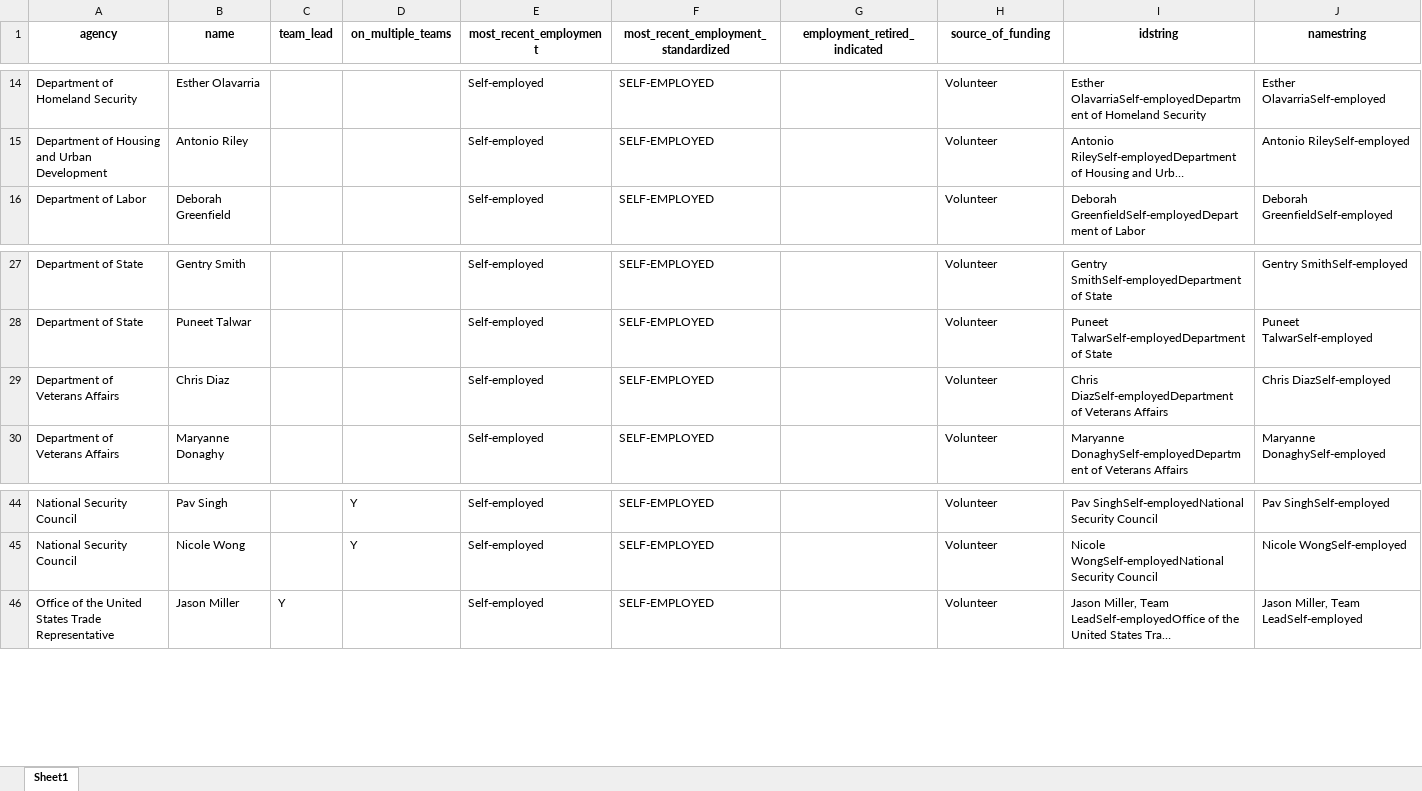
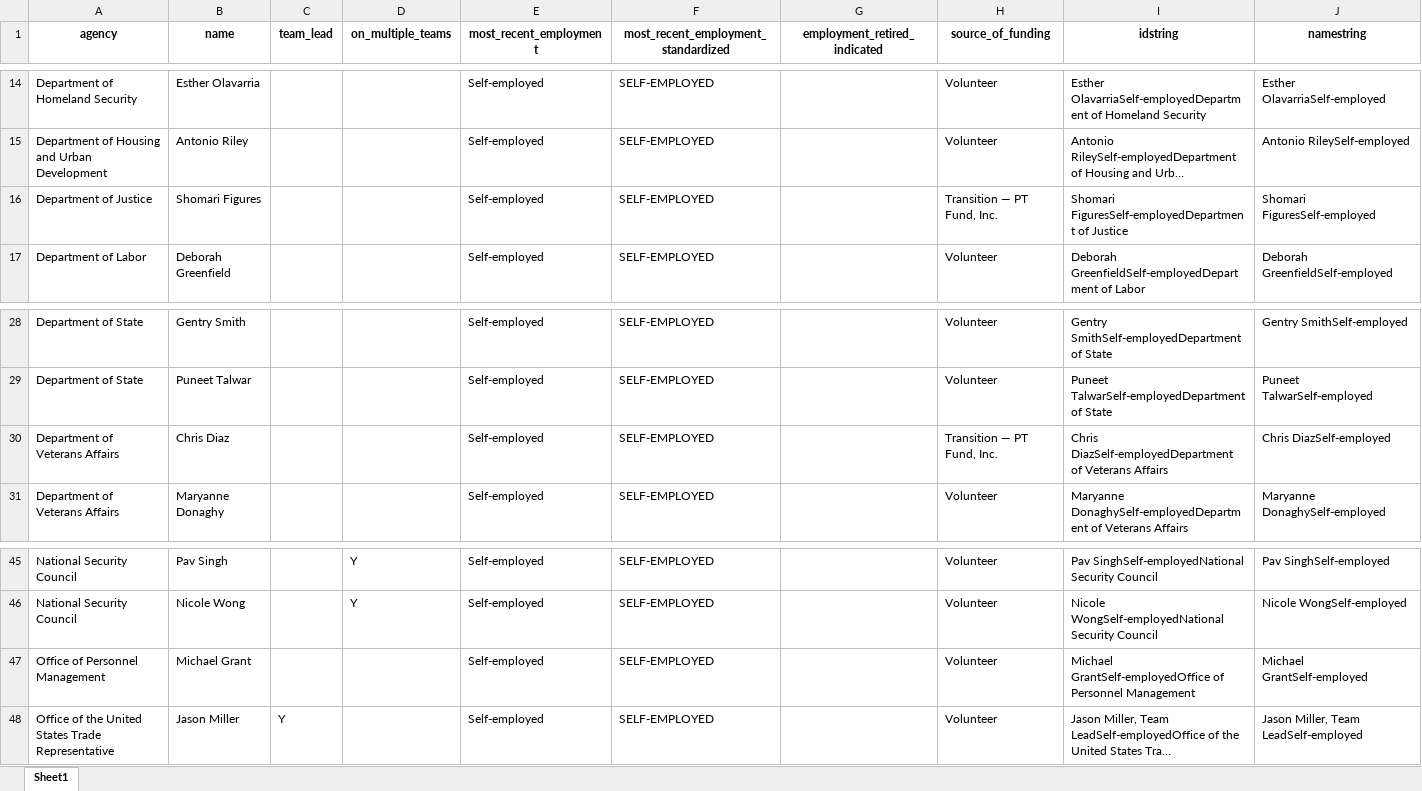
Before and after one commit to amkessler/biden_transition_teams, an Excel workbook: output/selfemployed_tosearch.xlsx, sheet Sheet1, drawn as a sheet; only a part is shown, gaps mark what is left out; long unchanged cells end in …; values as stored, in another font and other column widths than the file's, no borders; addresses are those after the commit; the diff names each change by its address in the sheet, - before the commit and + after, or states it on an @@ line.

```diff
--- a/output/selfemployed_tosearch.xlsx (sheet Sheet1)
+++ b/output/selfemployed_tosearch.xlsx (sheet Sheet1)
+row 16: Department of Justice | Shomari Figures |  |  | Self-employed | SELF-EMPLOYED |  | Transition — PT Fund, Inc. | Shomari FiguresSelf-employedDepartment of Justice | Shomari FiguresSelf-employed
-H30 (source_of_funding): Volunteer
+H30 (source_of_funding): Transition — PT Fund, Inc.
+row 47: Office of Personnel Management | Michael Grant |  |  | Self-employed | SELF-EMPLOYED |  | Volunteer | Michael GrantSelf-employedOffice of Personnel Management | Michael GrantSelf-employed
```
Also changed, not shown: output/agencycount_compare.xlsx, output/agencyreviewteams.xlsx, 8 other files.
